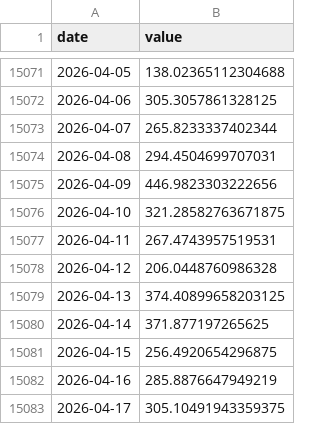
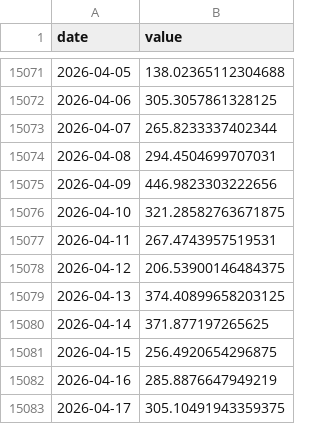
Before and after one commit to cherubis84-png/etf-timing, a CSV file: data/cache/gpr_daily.csv, drawn as a sheet; only a part is shown, gaps mark what is left out; the diff covers the shown part only.

```diff
--- a/data/cache/gpr_daily.csv
+++ b/data/cache/gpr_daily.csv
@@ -15077,3 +15077,3 @@ date,value
 2026-04-11,267.4743957519531
-2026-04-12,206.0448760986328
+2026-04-12,206.53900146484375
 2026-04-13,374.40899658203125
```
Also changed, not shown: 7 added rows and 11 edited cells elsewhere in this file, data/cache/px_ETH-USD.csv, data/cache/px_TIP.csv, 53 other files.
